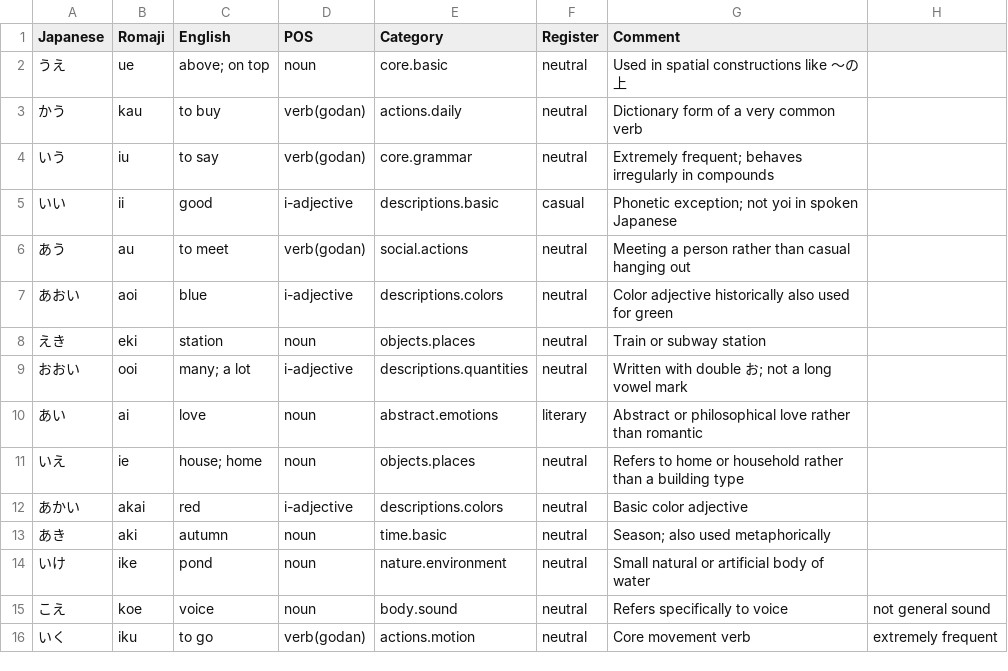
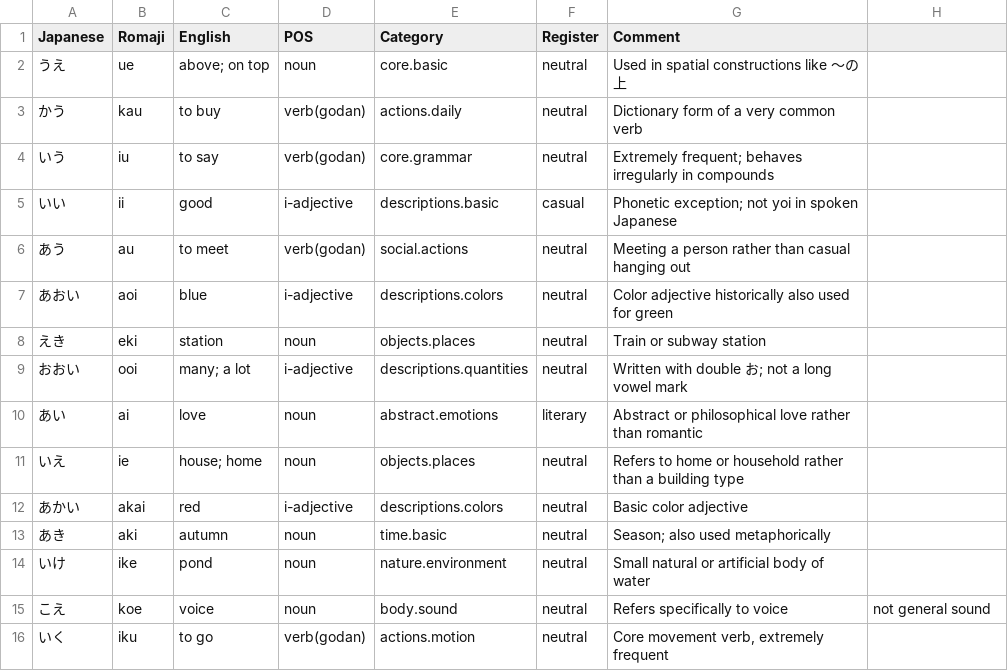
Before and after one commit to abstractionthief/nihondict, a CSV file: dictonary.csv, drawn as a sheet.

Commit message:
Changes

```diff
--- a/dictonary.csv
+++ b/dictonary.csv
@@ -15,2 +15,2 @@ Japanese,Romaji,English,POS,Category,Register,Comment
 こえ,koe,voice,noun,body.sound,neutral,Refers specifically to voice, not general sound
-いく,iku,to go,verb(godan),actions.motion,neutral,Core movement verb, extremely frequent
+いく,iku,to go,verb(godan),actions.motion,neutral,"Core movement verb, extremely frequent"
```
